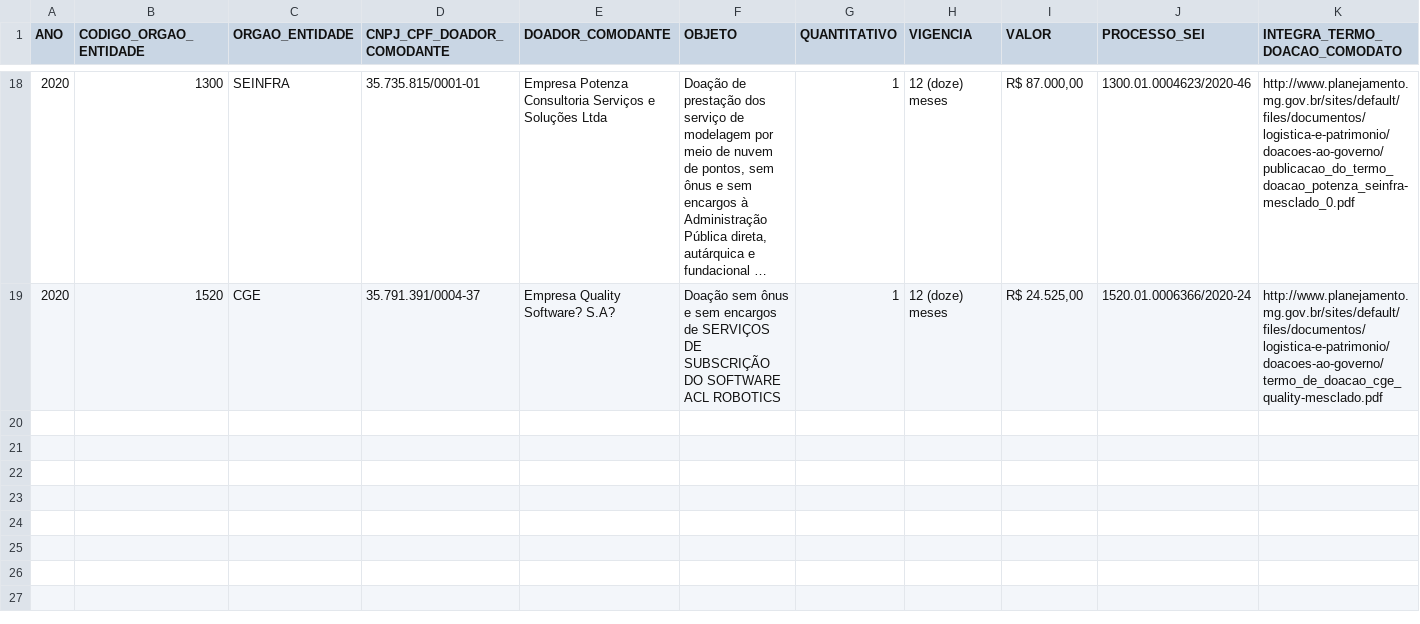
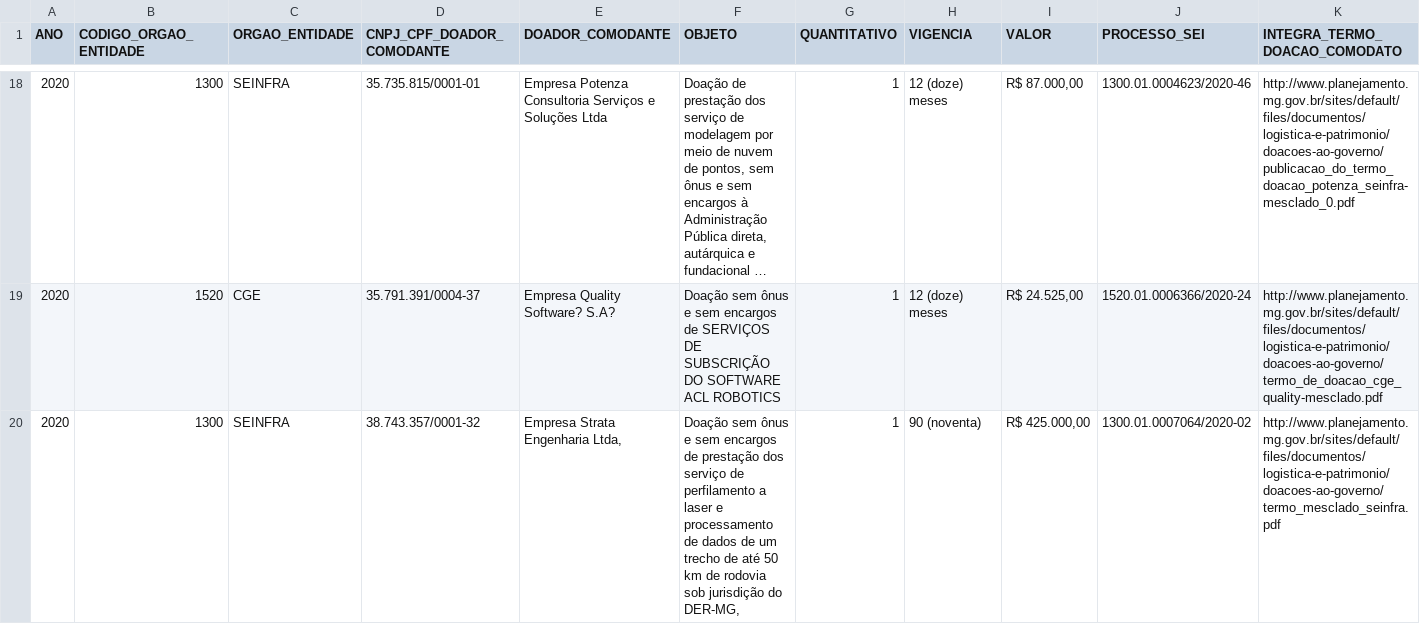
Before and after one commit to dados-mg/doacoes-comodatos-amigo-estado-mg, a CSV file: data/doacoes-comodatos-amigo-estado-mg.csv, drawn as a sheet; only a part is shown, gaps mark what is left out; long unchanged cells end in …; the diff covers the shown part only; the diff names each change by its address in the sheet, - before the commit and + after, or states it on an @@ line.

```diff
--- a/data/doacoes-comodatos-amigo-estado-mg.csv
+++ b/data/doacoes-comodatos-amigo-estado-mg.csv
+row 20: 2020 | 1300 | SEINFRA | 38.743.357/0001-32 | Empresa Strata Engenharia Ltda, | Doação sem ônus e sem encargos de prestação dos serviço de perfilamento a laser e processamento de dados de um trecho de até 50 km de rodovia sob jurisdição do DER-MG, | 1 | 90 (noventa) | R$ 425.000,00 | 1300.01.0007064/2020-02 | http://www.planejamento.mg.gov.br/sites/default/files/documentos/logistica-e-patrimonio/doacoes-ao-governo/termo_mesclado_seinfra.pdf
```
Also changed, not shown: 1 added row and 1 edited cell elsewhere in this file, 1 other file.
